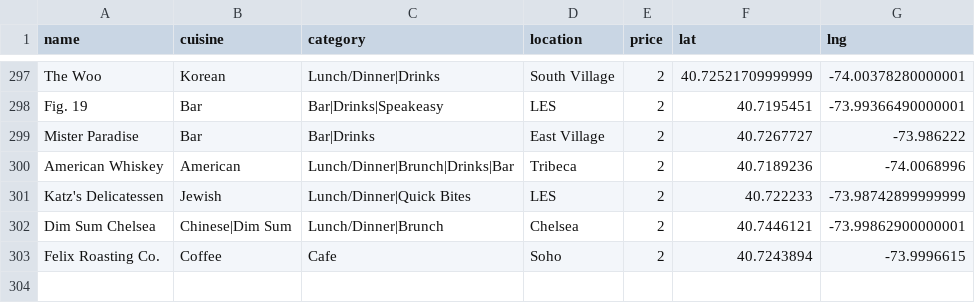
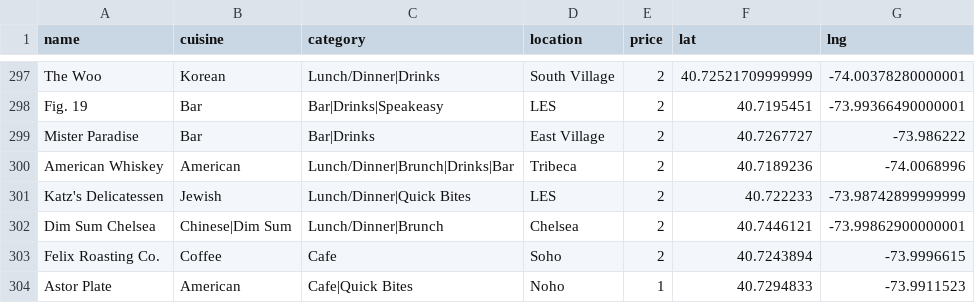
Before and after one commit to clawang/bon-viveur, a CSV file: static/media/Restaurants.6b8d2e81.csv (was static/media/Restaurants.feee3507.csv), drawn as a sheet; only a part is shown, gaps mark what is left out.

```diff
--- a/static/media/Restaurants.feee3507.csv
+++ b/static/media/Restaurants.6b8d2e81.csv
@@ -303 +303,2 @@ Dim Sum Chelsea,Chinese|Dim Sum,Lunch/Dinner|Brunch,Chelsea,2,40.7446121,-73.998
 Felix Roasting Co.,Coffee,Cafe,Soho,2,40.7243894,-73.9996615
+Astor Plate,American,Cafe|Quick Bites,Noho,1,40.7294833,-73.9911523
```
Also changed, not shown: 6 other files.
